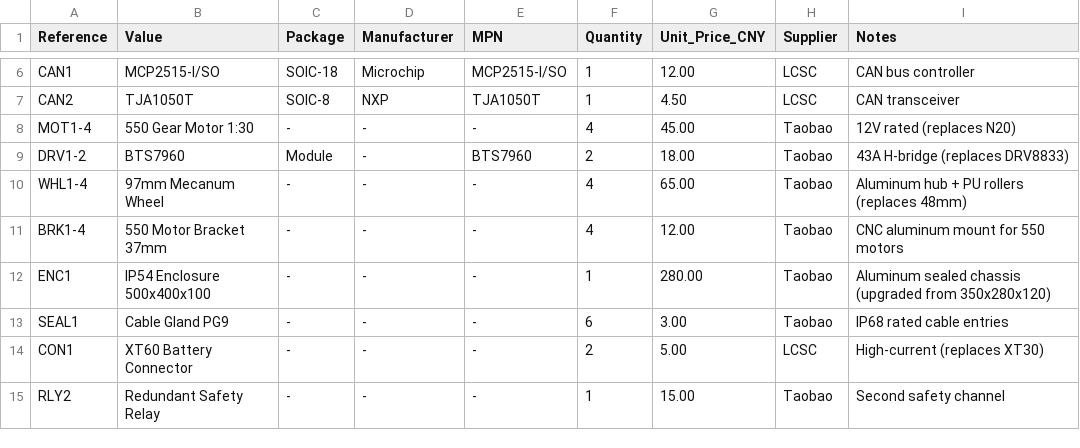
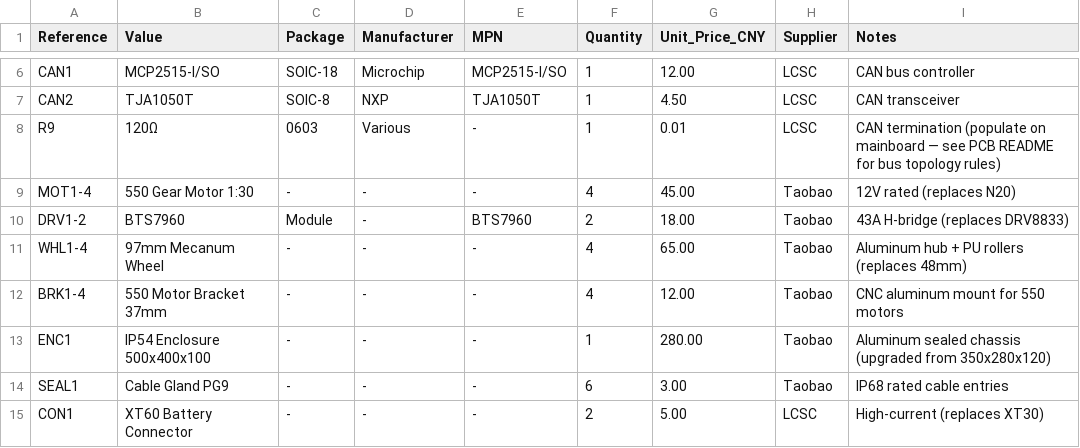
Before and after one commit to telleroutlook/3we-robot-platform, a CSV file: hardware/bom/bom_industrial.csv, drawn as a sheet; only a part is shown, gaps mark what is left out; the shorter side is filled out with more unchanged rows; the diff names each change by its address in the sheet, - before the commit and + after, or states it on an @@ line.

```diff
--- a/hardware/bom/bom_industrial.csv
+++ b/hardware/bom/bom_industrial.csv
+row 8: R9 | 120Ω | 0603 | Various | - | 1 | 0.01 | LCSC | CAN termination (populate on mainboard — see PCB README for bus topology rules)
```
Also changed, not shown: hardware/bom/bom_basic.csv, 5 other files.
